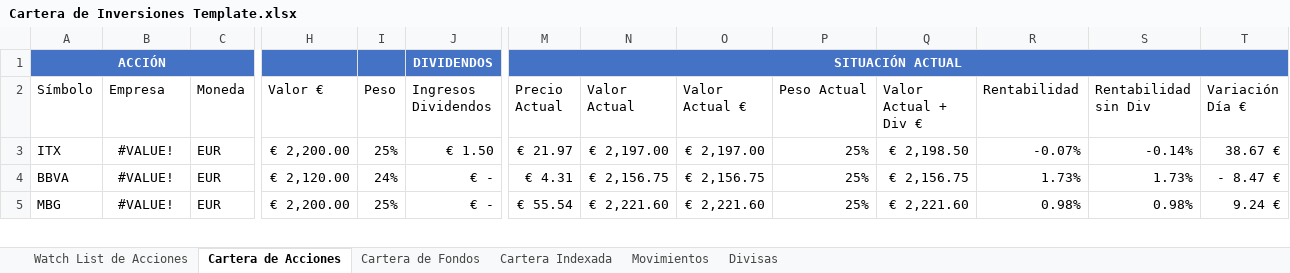
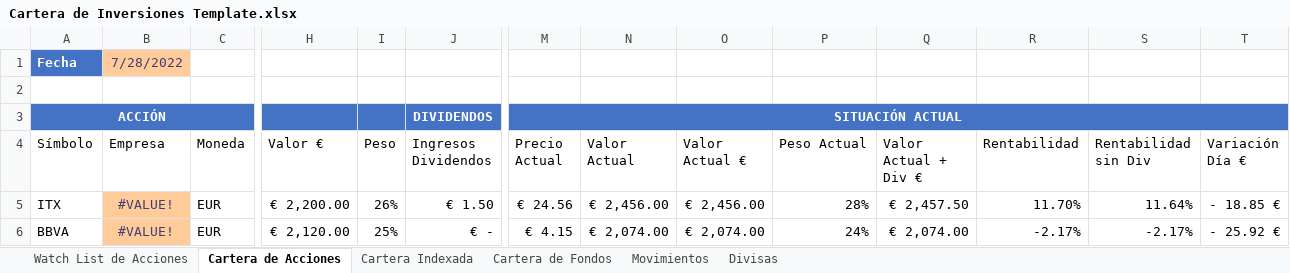
Before and after one commit to cprados/finanzas-personales, an Excel workbook: Cartera de Inversiones Template.xlsx, sheet Cartera de Acciones, drawn as a sheet; only a part is shown, gaps mark what is left out; values as stored, in another font and other column widths than the file's, no borders; charts and pictures and conditional formats and table styles not drawn; removed rows and columns are numbered as before the commit, all else as after; rows hold the shown columns only; the diff covers the shown part only; the diff names each change by its address in the sheet, - before the commit and + after, or states it on an @@ line.

```diff
--- a/Cartera de Inversiones Template.xlsx (sheet Cartera de Acciones)
+++ b/Cartera de Inversiones Template.xlsx (sheet Cartera de Acciones)
@@ sheet tab order changed: Watch List de Acciones | Cartera de Acciones | Cartera Indexada | Cartera de Fondos | Movimientos | Divisas @@
+row 1: Fecha | 7/28/2022
+row 2: (empty)
@@ B5:B6 fill: none → #FFCC99, text colour: black → #3F3F76 @@
-I5 (Peso): 25%
+I5 (Peso): 26%
-M5 (Precio Actual): € 21.97
+M5 (Precio Actual): € 24.56
-N5 (Valor Actual): € 2,197.00
+N5 (Valor Actual): € 2,456.00
-O5 (Valor Actual €): € 2,197.00
+O5 (Valor Actual €): € 2,456.00
-P5 (Peso Actual): 25%
+P5 (Peso Actual): 28%
-Q5 (Valor Actual + Div €): € 2,198.50
+Q5 (Valor Actual + Div €): € 2,457.50
-R5 (Rentabilidad): -0.07%
+R5 (Rentabilidad): 11.70%
-S5 (Rentabilidad sin Div): -0.14%
+S5 (Rentabilidad sin Div): 11.64%
-T5 (Variación Día €): 38.67 €
+T5 (Variación Día €): - 18.85 €
-I6 (Peso): 24%
+I6 (Peso): 25%
-M6 (Precio Actual): € 4.31
+M6 (Precio Actual): € 4.15
-N6 (Valor Actual): € 2,156.75
+N6 (Valor Actual): € 2,074.00
-O6 (Valor Actual €): € 2,156.75
+O6 (Valor Actual €): € 2,074.00
-P6 (Peso Actual): 25%
+P6 (Peso Actual): 24%
-Q6 (Valor Actual + Div €): € 2,156.75
+Q6 (Valor Actual + Div €): € 2,074.00
-R6 (Rentabilidad): 1.73%
+R6 (Rentabilidad): -2.17%
-S6 (Rentabilidad sin Div): 1.73%
+S6 (Rentabilidad sin Div): -2.17%
-T6 (Variación Día €): - 8.47 €
+T6 (Variación Día €): - 25.92 €
-row 5: MBG | #VALUE! | EUR | € 2,200.00 | 25% | € - | € 55.54 | € 2,221.60 | € 2,221.60 | 25% | € 2,221.60 | 0.98% | 0.98% | 9.24 €
```
Also changed, not shown: 1 added row, 16 edited cells and cell formats elsewhere in this sheet, sheet Watch List de Acciones, sheet Cartera Indexada, sheet Movimientos, sheet Cartera de Fondos, sheet Divisas, formulas that keep their value, hidden cells, charts or pictures.
